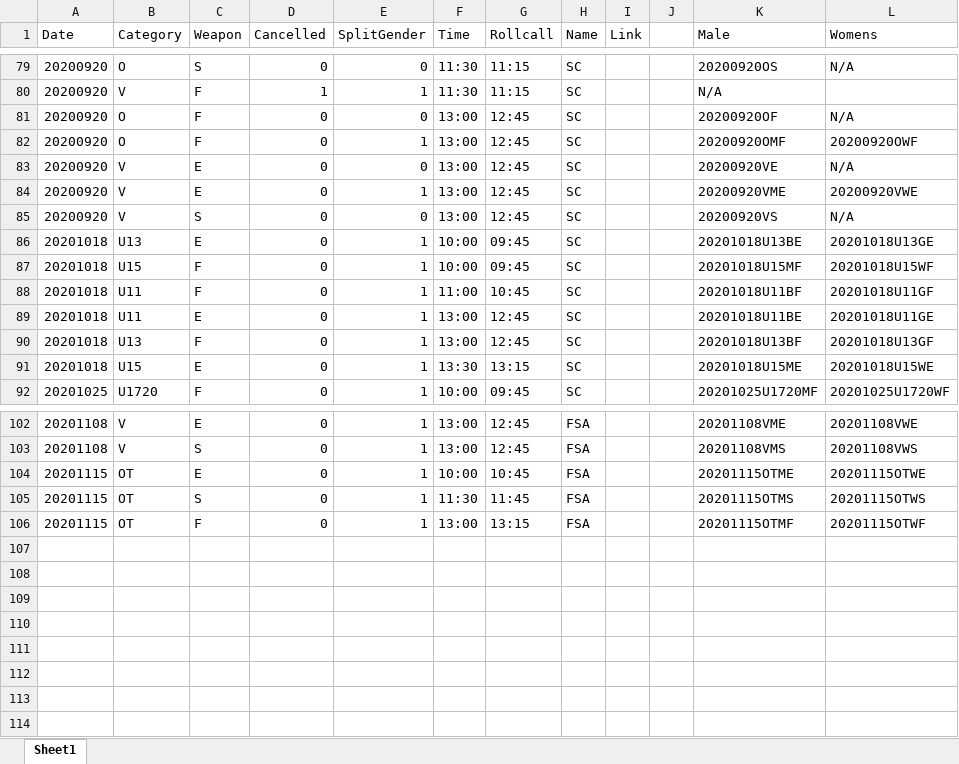
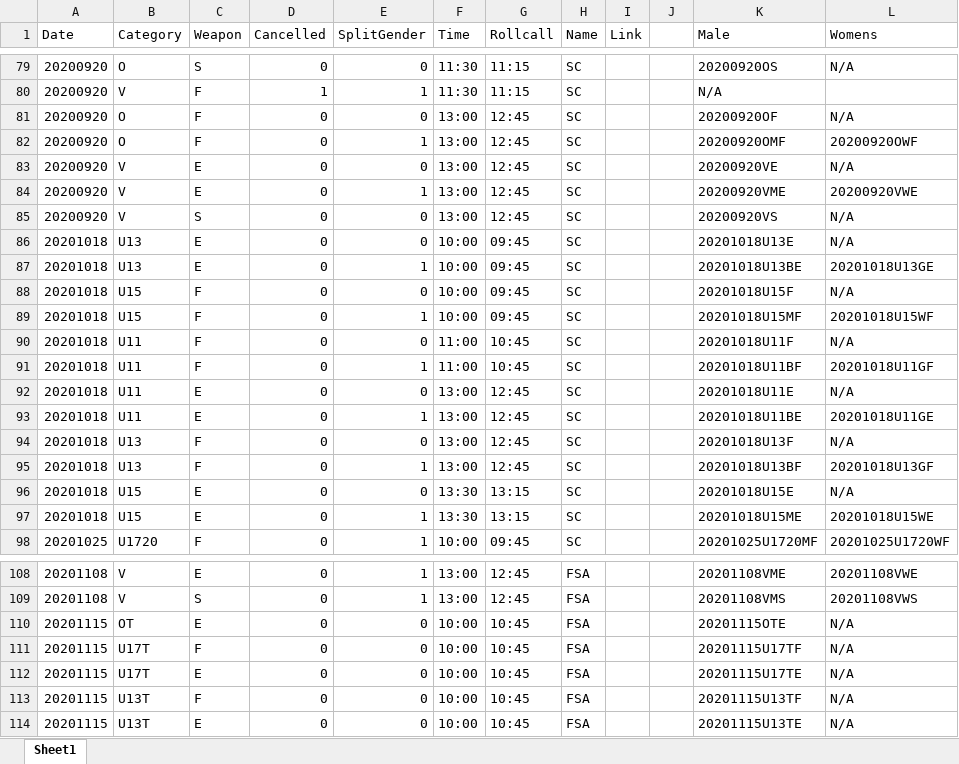
Before and after one commit to stuartmarshall87/FencingSAResults2, an Excel workbook: 2020/2020FSAdates.xlsx, sheet Sheet1, drawn as a sheet; only a part is shown, gaps mark what is left out; values as stored, in another font and other column widths than the file's, no borders; table styles not drawn; addresses are those after the commit; the diff names each change by its address in the sheet, - before the commit and + after, or states it on an @@ line.

```diff
--- a/2020/2020FSAdates.xlsx (sheet Sheet1)
+++ b/2020/2020FSAdates.xlsx (sheet Sheet1)
+row 86: 20201018 | U13 | E | 0 | 0 | 10:00 | 09:45 | SC |  |  | 20201018U13E | N/A
+row 88: 20201018 | U15 | F | 0 | 0 | 10:00 | 09:45 | SC |  |  | 20201018U15F | N/A
+row 90: 20201018 | U11 | F | 0 | 0 | 11:00 | 10:45 | SC |  |  | 20201018U11F | N/A
+row 92: 20201018 | U11 | E | 0 | 0 | 13:00 | 12:45 | SC |  |  | 20201018U11E | N/A
+row 94: 20201018 | U13 | F | 0 | 0 | 13:00 | 12:45 | SC |  |  | 20201018U13F | N/A
+row 96: 20201018 | U15 | E | 0 | 0 | 13:30 | 13:15 | SC |  |  | 20201018U15E | N/A
-E110:E111 (SplitGender): 1
+E110:E111 (SplitGender): 0
-K110 (Male): 20201115OTME
+K110 (Male): 20201115OTE
-L110 (Womens): 20201115OTWE
+L110 (Womens): N/A
-B111 (Category): OT
+B111 (Category): U17T
-C111 (Weapon): S
+C111 (Weapon): F
-F111 (Time): 11:30
+F111 (Time): 10:00
-G111 (Rollcall): 11:45
+G111 (Rollcall): 10:45
-K111 (Male): 20201115OTMS
+K111 (Male): 20201115U17TF
-L111 (Womens): 20201115OTWS
+L111 (Womens): N/A
+row 112: 20201115 | U17T | E | 0 | 0 | 10:00 | 10:45 | FSA |  |  | 20201115U17TE | N/A
-B113 (Category): OT
+B113 (Category): U13T
-E113 (SplitGender): 1
+E113 (SplitGender): 0
-F113 (Time): 13:00
+F113 (Time): 10:00
-G113 (Rollcall): 13:15
+G113 (Rollcall): 10:45
-K113 (Male): 20201115OTMF
+K113 (Male): 20201115U13TF
-L113 (Womens): 20201115OTWF
+L113 (Womens): N/A
+row 114: 20201115 | U13T | E | 0 | 0 | 10:00 | 10:45 | FSA |  |  | 20201115U13TE | N/A
```
Also changed, not shown: 35 other files.
